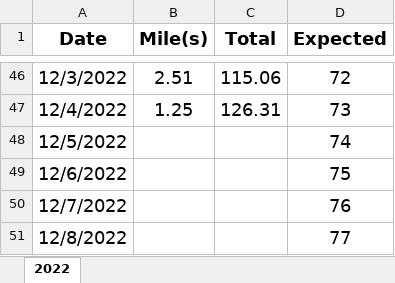
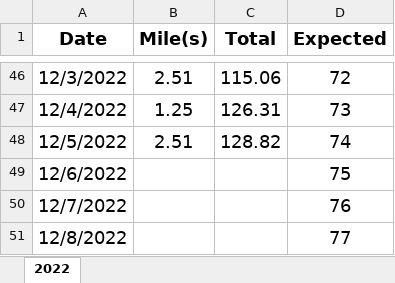
Before and after one commit to jiqiangyao123/health, an Excel workbook: miles.xlsx, sheet 2022, drawn as a sheet; only a part is shown, gaps mark what is left out; values as stored, in another font and other column widths than the file's, no borders; the diff names each change by its address in the sheet, - before the commit and + after, or states it on an @@ line.

Commit message:
miles
miles

```diff
--- a/miles.xlsx (sheet 2022)
+++ b/miles.xlsx (sheet 2022)
-B48 (Mile(s)): (empty)
+B48 (Mile(s)): 2.51
-C48 (Total): (empty)
+C48 (Total): 128.82
```
